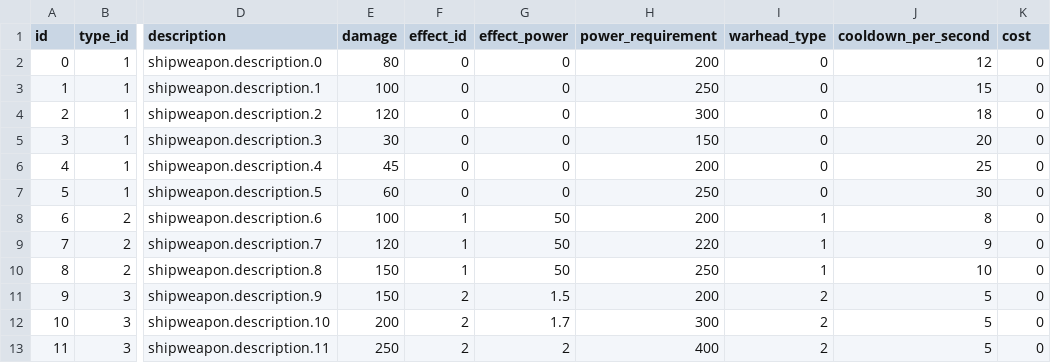
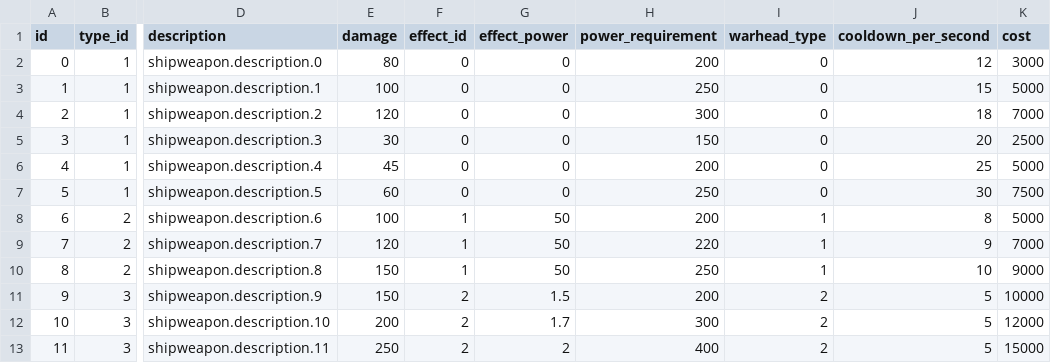
Before and after one commit to khkim09/Capstone, a CSV file: DataSheet/ShipWeapon.csv, drawn as a sheet; only a part is shown, gaps mark what is left out; the diff names each change by its address in the sheet, - before the commit and + after, or states it on an @@ line.

Commit message:
함선 무기 가격 추가

```diff
--- a/DataSheet/ShipWeapon.csv
+++ b/DataSheet/ShipWeapon.csv
-K2 (cost): 0
+K2 (cost): 3000
-K3 (cost): 0
+K3 (cost): 5000
-K4 (cost): 0
+K4 (cost): 7000
-K5 (cost): 0
+K5 (cost): 2500
-K6 (cost): 0
+K6 (cost): 5000
-K7 (cost): 0
+K7 (cost): 7500
-K8 (cost): 0
+K8 (cost): 5000
-K9 (cost): 0
+K9 (cost): 7000
-K10 (cost): 0
+K10 (cost): 9000
-K11 (cost): 0
+K11 (cost): 10000
-K12 (cost): 0
+K12 (cost): 12000
-K13 (cost): 0
+K13 (cost): 15000
```
